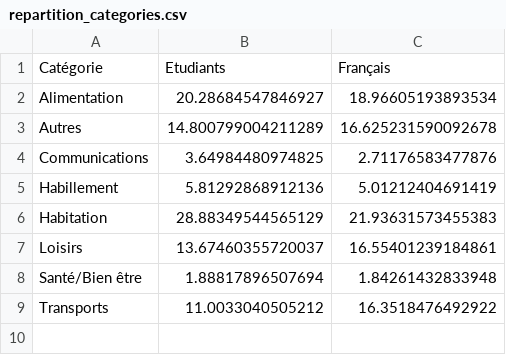
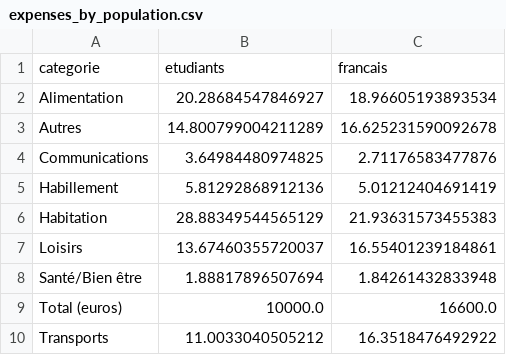
Before and after one commit to John-Spendings-Viz/John-Spendings-Viz.github.io, a CSV file: data/expenses_by_population.csv (was data/repartition_categories.csv), drawn as a sheet; removed rows and columns are numbered as before the commit, all else as after; the diff names each change by its address in the sheet, - before the commit and + after, or states it on an @@ line.

```diff
--- a/data/repartition_categories.csv
+++ b/data/expenses_by_population.csv
-row 1: Catégorie | Etudiants | Français
+row 1: categorie | etudiants | francais
+row 9: Total (euros) | 10000.0 | 16600.0
```
Also changed, not shown: 12 other files.
